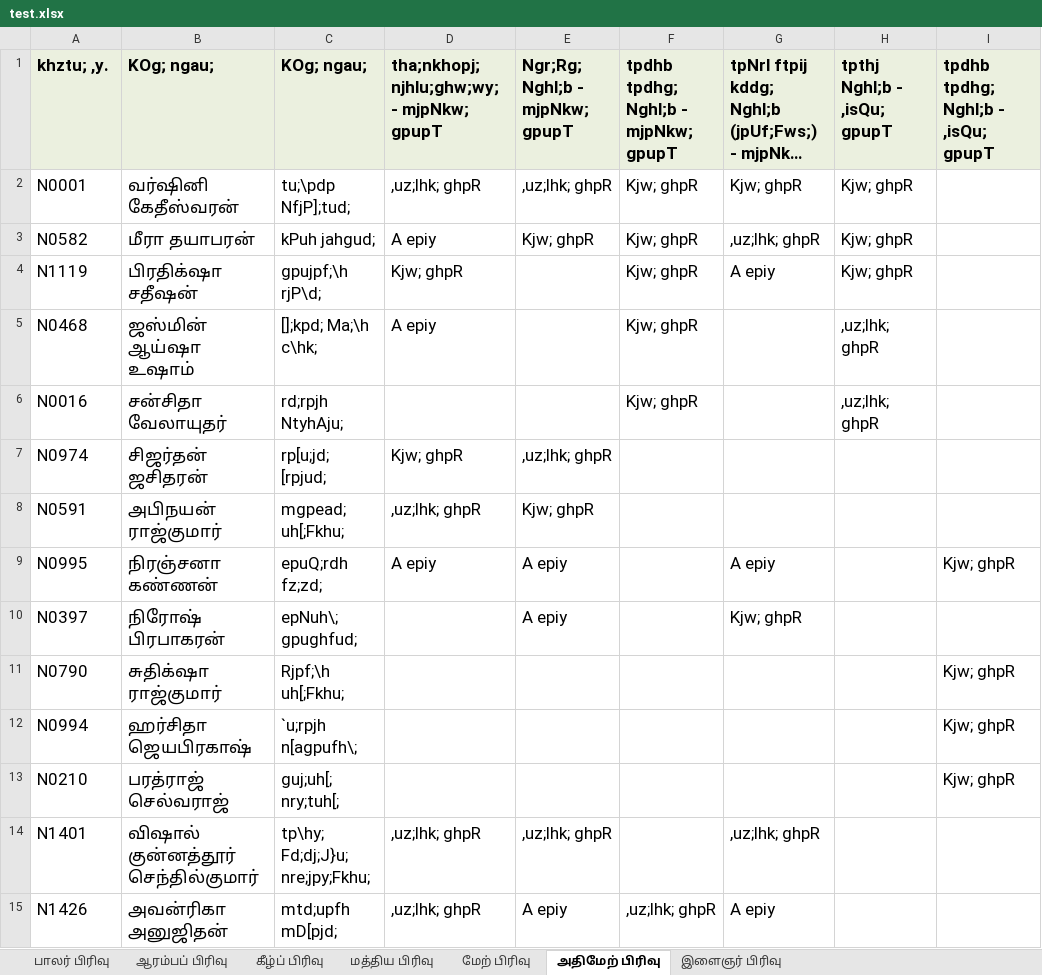
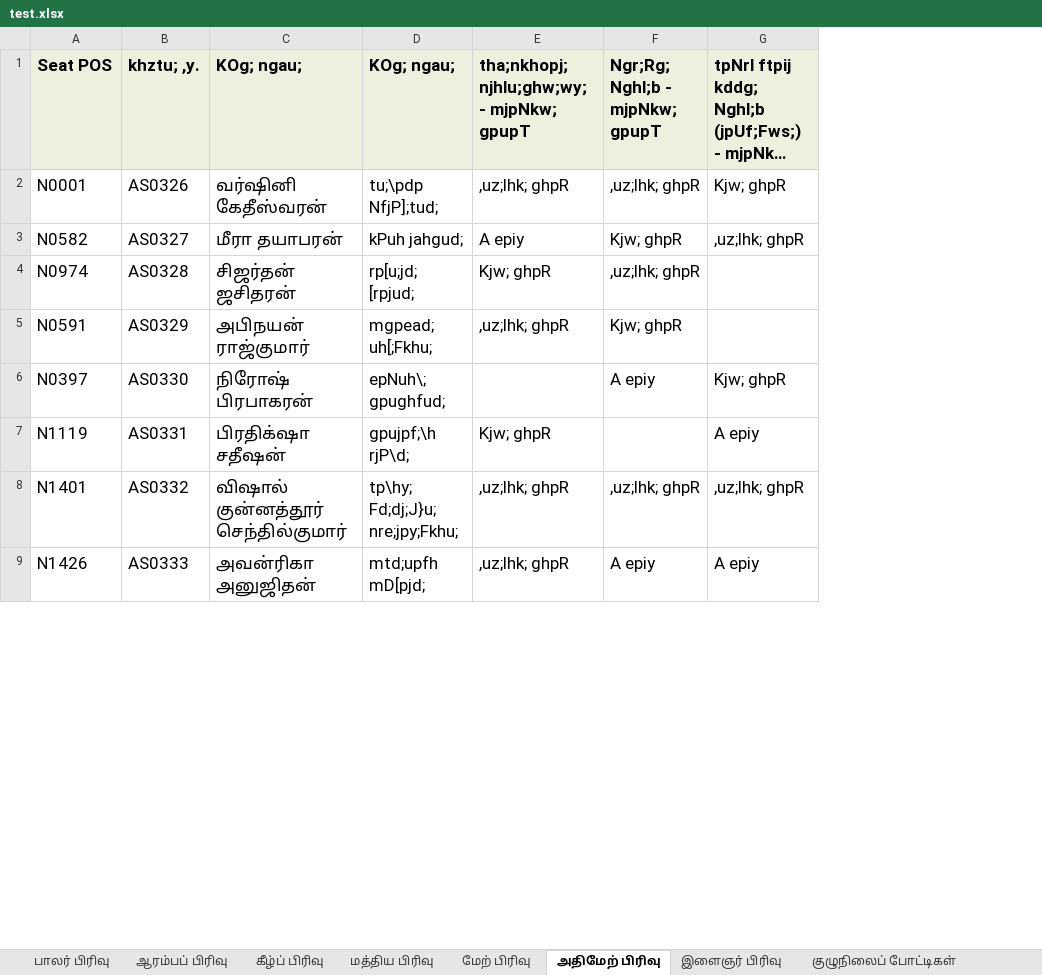
Before and after one commit to sabeshuom/asogt, an Excel workbook: competition/view_utils/test.xlsx, sheet அதிமேற் பிரிவு, drawn as a sheet; only a part is shown; long unchanged cells end in …; values as stored, in another font and other column widths than the file's, no borders; removed rows and columns are numbered as before the commit, all else as after; the diff covers the shown part only; the diff names each change by its address in the sheet, - before the commit and + after, or states it on an @@ line.

```diff
--- a/competition/view_utils/test.xlsx (sheet அதிமேற் பிரிவு)
+++ b/competition/view_utils/test.xlsx (sheet அதிமேற் பிரிவு)
+sheet tab: குழுநிலைப் போட்டிகள்
+column B, rows 1-6: khztu; ,y. | AS0326 | AS0327 | AS0328 | AS0329 | AS0330; rows 8-9: AS0332 | AS0333
-column F, rows 1-3: tpdhb tpdhg; Nghl;b - mjpNkw; gpupT | Kjw; ghpR | Kjw; ghpR; row 15: ,uz;lhk; ghpR
-column H, rows 1-3: tpthj Nghl;b - ,isQu; gpupT | Kjw; ghpR | Kjw; ghpR
-column I, row 1: tpdhb tpdhg; Nghl;b - ,isQu; gpupT
-A1: khztu; ,y.
+A1: Seat POS
@@ row 5 moved to row 39: N0468 @@
-row 6: N0016 | சன்சிதா வேலாயுதர் | rd;rpjh NtyhAju; |  |  | Kjw; ghpR |  | ,uz;lhk; ghpR
@@ row 9 moved to row 14: N0995 @@
-row 11: N0790 | சுதிக்‌ஷா ராஜ்குமார் | Rjpf;‌\h uh[;Fkhu; |  |  |  |  |  | Kjw; ghpR
-row 12: N0994 | ஹர்சிதா ஜெயபிரகாஷ் | `u;rpjh n[agpufh\; |  |  |  |  |  | Kjw; ghpR
-row 13: N0210 | பரத்ராஜ் செல்வராஜ் | guj;uh[; nry;tuh[; |  |  |  |  |  | Kjw; ghpR
@@ row 4 moved to row 7: N1119 @@
```
Also changed, not shown: 15 removed rows and 21 moved rows elsewhere in this sheet, sheet கீழ்ப் பிரிவு, sheet மத்திய பிரிவு, sheet ஆரம்பப் பிரிவு, sheet பாலர் பிரிவு, sheet இளைஞர் பிரிவு, sheet மேற் பிரிவு, other sheet tabs, media/comp_data_2018.xlsx, 13 other files.
